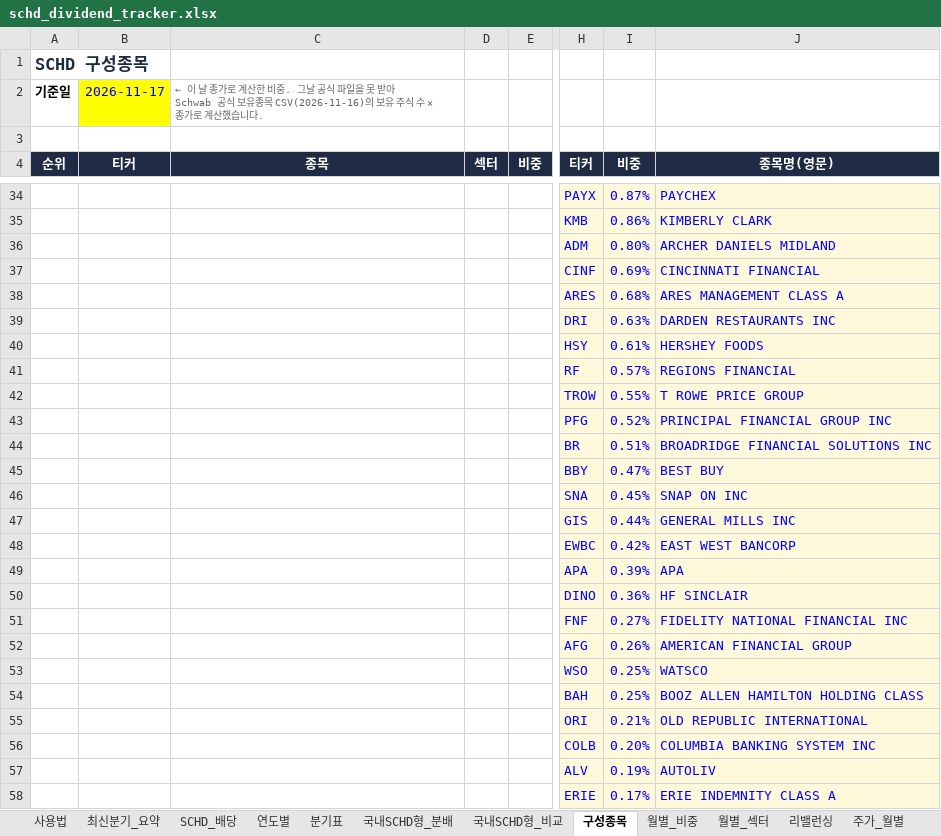
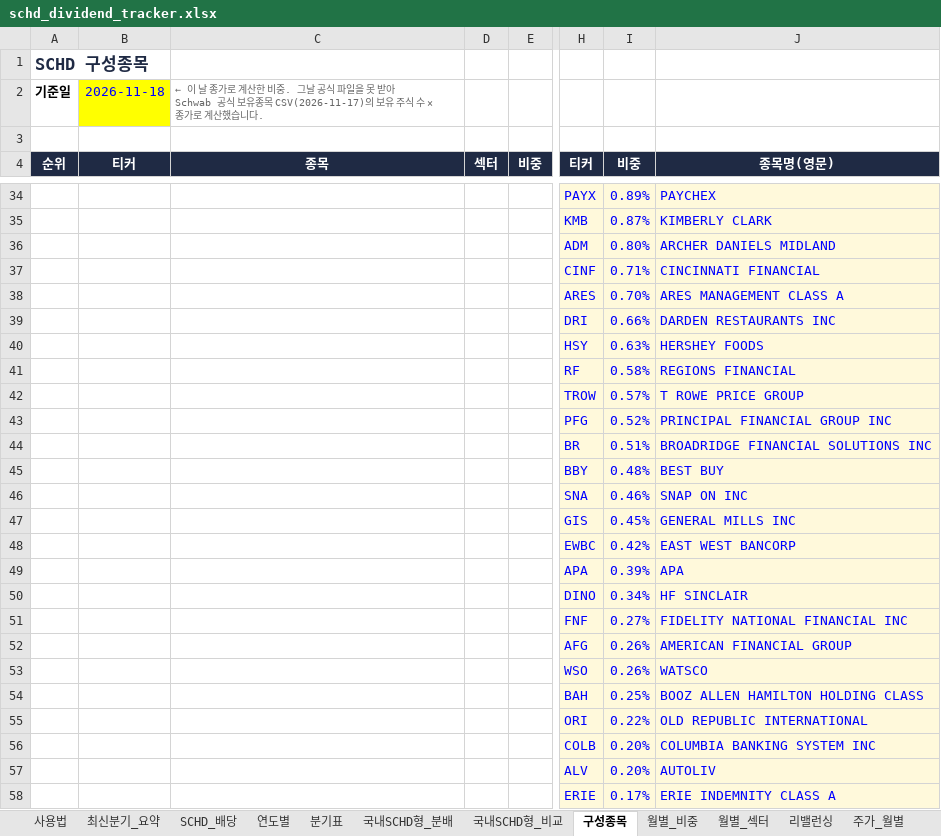
Before and after one commit to ttokjaeTV/schd-tracker, an Excel workbook: downloads/schd_dividend_tracker.xlsx, sheet 구성종목, drawn as a sheet; only a part is shown, gaps mark what is left out; values as stored, in another font and other column widths than the file's, no borders; charts and pictures not drawn; the diff covers the shown part only; the diff names each change by its address in the sheet, - before the commit and + after, or states it on an @@ line.

```diff
--- a/downloads/schd_dividend_tracker.xlsx (sheet 구성종목)
+++ b/downloads/schd_dividend_tracker.xlsx (sheet 구성종목)
-B2 (티커): 2026-11-17
+B2 (티커): 2026-11-18
-C2 (종목): …유종목 CSV(2026-11-16)의 보유…
+C2 (종목): …유종목 CSV(2026-11-17)의 보유…
-I34 (비중): 0.87%
+I34 (비중): 0.89%
-I35 (비중): 0.86%
+I35 (비중): 0.87%
-I37 (비중): 0.69%
+I37 (비중): 0.71%
-I38 (비중): 0.68%
+I38 (비중): 0.70%
-I39 (비중): 0.63%
+I39 (비중): 0.66%
-I40 (비중): 0.61%
+I40 (비중): 0.63%
-I41 (비중): 0.57%
+I41 (비중): 0.58%
-I42 (비중): 0.55%
+I42 (비중): 0.57%
-I45 (비중): 0.47%
+I45 (비중): 0.48%
-I46 (비중): 0.45%
+I46 (비중): 0.46%
-I47 (비중): 0.44%
+I47 (비중): 0.45%
-I50 (비중): 0.36%
+I50 (비중): 0.34%
-I53 (비중): 0.25%
+I53 (비중): 0.26%
-I55 (비중): 0.21%
+I55 (비중): 0.22%
-I57 (비중): 0.19%
+I57 (비중): 0.20%
```
Also changed, not shown: 8 added rows, 8 removed rows and 68 edited cells elsewhere in this sheet, sheet 사용법, 2 other files.
